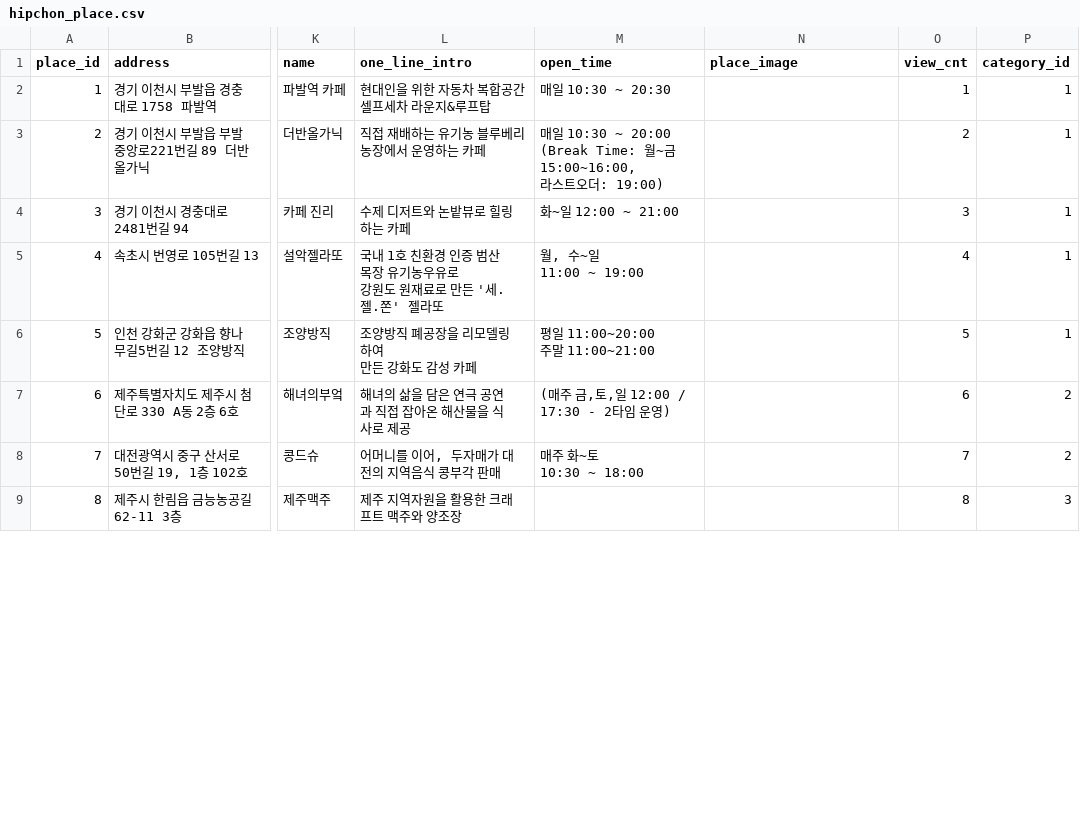
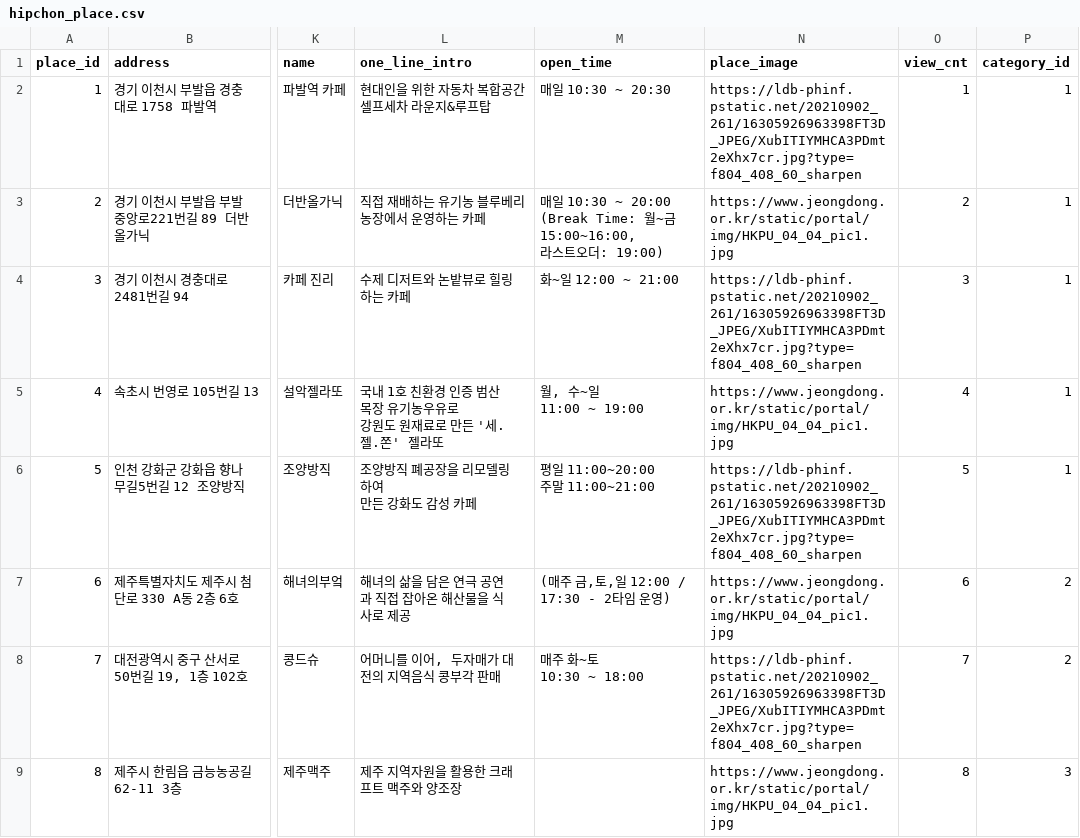
Before and after one commit to HipChon/hipchon-backend, a CSV file: db/hipchon_place.csv, drawn as a sheet; only a part is shown, gaps mark what is left out; the diff covers the shown part only; the diff names each change by its address in the sheet, - before the commit and + after, or states it on an @@ line.

```diff
--- a/db/hipchon_place.csv
+++ b/db/hipchon_place.csv
-N2 (place_image): (empty)
+N2 (place_image): https://ldb-phinf.pstatic.net/20210902_261/16305926963398FT3D_JPEG/XubITIYMHCA3PDmt2eXhx7cr.jpg?type=f804_408_60_sharpen
-N3 (place_image): (empty)
+N3 (place_image): https://www.jeongdong.or.kr/static/portal/img/HKPU_04_04_pic1.jpg
-N4 (place_image): (empty)
+N4 (place_image): https://ldb-phinf.pstatic.net/20210902_261/16305926963398FT3D_JPEG/XubITIYMHCA3PDmt2eXhx7cr.jpg?type=f804_408_60_sharpen
-N5 (place_image): (empty)
+N5 (place_image): https://www.jeongdong.or.kr/static/portal/img/HKPU_04_04_pic1.jpg
-N6 (place_image): (empty)
+N6 (place_image): https://ldb-phinf.pstatic.net/20210902_261/16305926963398FT3D_JPEG/XubITIYMHCA3PDmt2eXhx7cr.jpg?type=f804_408_60_sharpen
-N7 (place_image): (empty)
+N7 (place_image): https://www.jeongdong.or.kr/static/portal/img/HKPU_04_04_pic1.jpg
-N8 (place_image): (empty)
+N8 (place_image): https://ldb-phinf.pstatic.net/20210902_261/16305926963398FT3D_JPEG/XubITIYMHCA3PDmt2eXhx7cr.jpg?type=f804_408_60_sharpen
-N9 (place_image): (empty)
+N9 (place_image): https://www.jeongdong.or.kr/static/portal/img/HKPU_04_04_pic1.jpg
```
Also changed, not shown: 8 edited cells elsewhere in this file, db/hipchon_keyword_review.csv, 3 other files.
